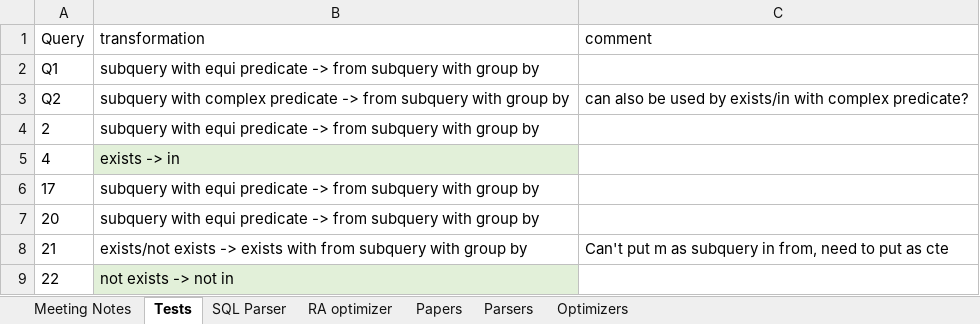
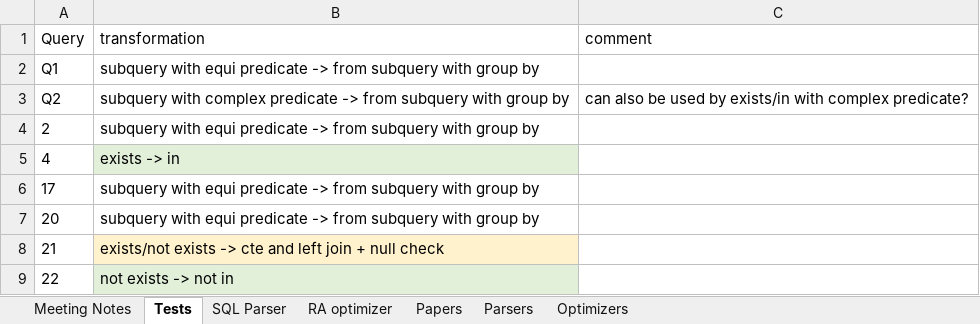
Before and after one commit to thomasglas/sql_optimizer, an Excel workbook: GuidedResearch/Project Notes.xlsx, sheet Tests, drawn as a sheet; values as stored, in another font and other column widths than the file's, no borders; the diff names each change by its address in the sheet, - before the commit and + after, or states it on an @@ line.

Commit message:
correct tpch21 transformation description

```diff
--- a/GuidedResearch/Project Notes.xlsx (sheet Tests)
+++ b/GuidedResearch/Project Notes.xlsx (sheet Tests)
-B8 (transformation): …exists -> exists with from subquery with group by
+B8 (transformation): …exists -> cte and left join + null check
-B8 fill: none
+B8 fill: #FFF2CC
-C8 (comment): Can't put m as subquery in from, need to put as cte
+C8 (comment): (empty)
```
